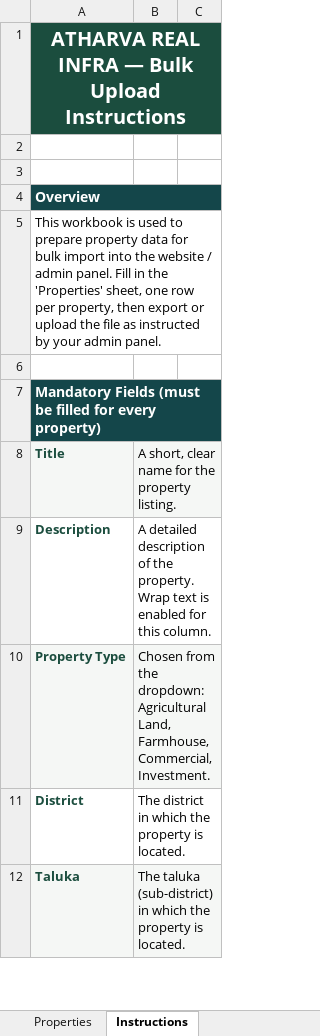
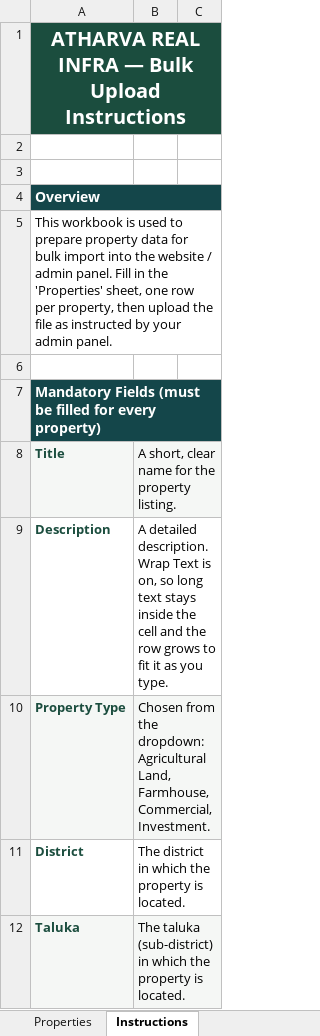
Before and after one commit to TanmayGhadi/AtharvaRealInfra, an Excel workbook: public/Bulk properties.xlsx, sheet Instructions, drawn as a sheet; only a part is shown; values as stored, in another font and other column widths than the file's, no borders; the diff covers the shown part only; the diff names each change by its address in the sheet, - before the commit and + after, or states it on an @@ line.

Commit message:
Update sample bulk property import Excel template file

```diff
--- a/public/Bulk properties.xlsx (sheet Instructions)
+++ b/public/Bulk properties.xlsx (sheet Instructions)
-A5: …property, then export or upload the…
+A5: …property, then upload the…
-B9: A detailed description of the property. Wrap text is enabled for this column.
+B9: A detailed description. Wrap Text is on, so long text stays inside the cell and the row grows to fit it as you type.
```
Also changed, not shown: 9 added rows, 5 removed rows and 14 edited cells elsewhere in this sheet, sheet Properties, formulas that keep their value, public/Bulk_properties.xlsx, public/bulk-properties.xlsx.
